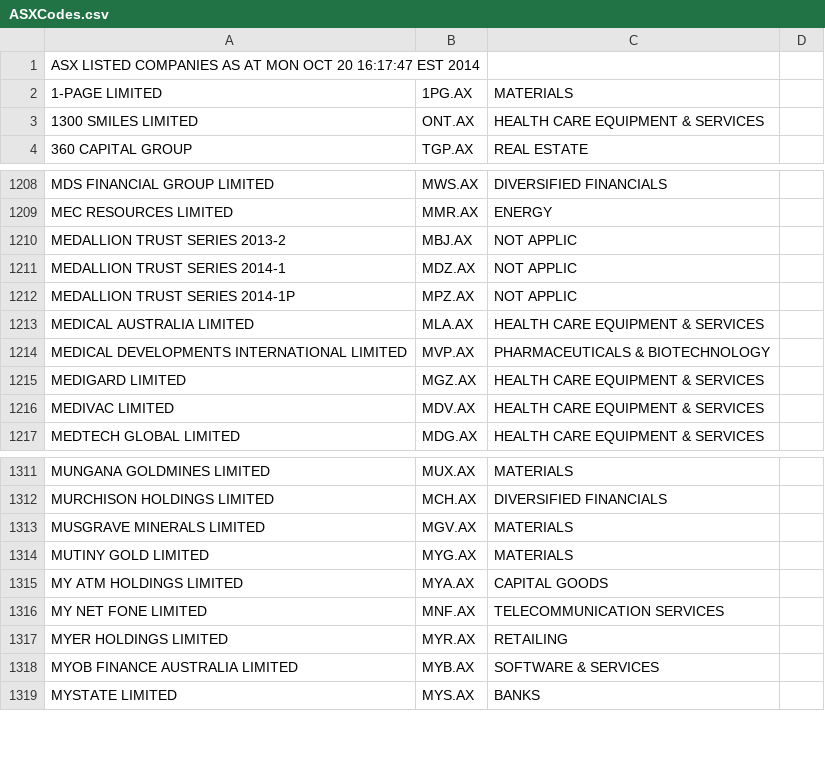
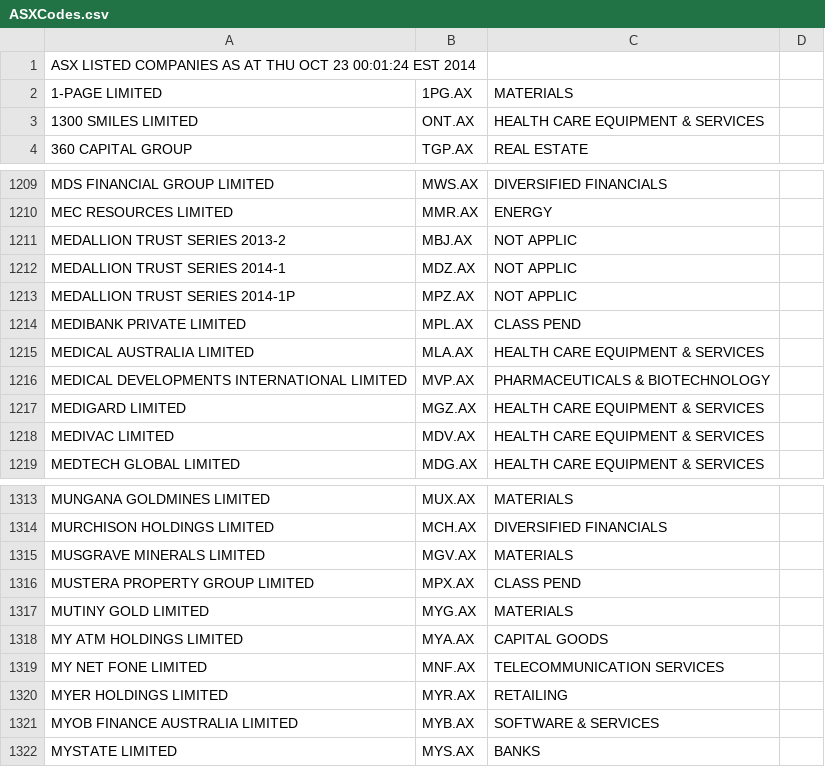
Before and after one commit to abal147/stockulator, a CSV file: ASXCodes.csv, drawn as a sheet; only a part is shown, gaps mark what is left out; the diff covers the shown part only.

```diff
--- a/ASXCodes.csv
+++ b/ASXCodes.csv
@@ -1,2 +1,2 @@
-ASX LISTED COMPANIES AS AT MON OCT 20 16:17:47 EST 2014
+ASX LISTED COMPANIES AS AT THU OCT 23 00:01:24 EST 2014
 1-PAGE LIMITED,1PG.AX,MATERIALS
@@ -1212,2 +1213,3 @@ MEDALLION TRUST SERIES 2014-1,MDZ.AX,NOT APPLIC
 MEDALLION TRUST SERIES 2014-1P,MPZ.AX,NOT APPLIC
+MEDIBANK PRIVATE LIMITED,MPL.AX,CLASS PEND
 MEDICAL AUSTRALIA LIMITED,MLA.AX,HEALTH CARE EQUIPMENT & SERVICES
@@ -1313,2 +1315,3 @@ MURCHISON HOLDINGS LIMITED,MCH.AX,DIVERSIFIED FINANCIALS
 MUSGRAVE MINERALS LIMITED,MGV.AX,MATERIALS
+MUSTERA PROPERTY GROUP LIMITED,MPX.AX,CLASS PEND
 MUTINY GOLD LIMITED,MYG.AX,MATERIALS
```
Also changed, not shown: 3 added rows and 2 removed rows elsewhere in this file, 4 other files.
